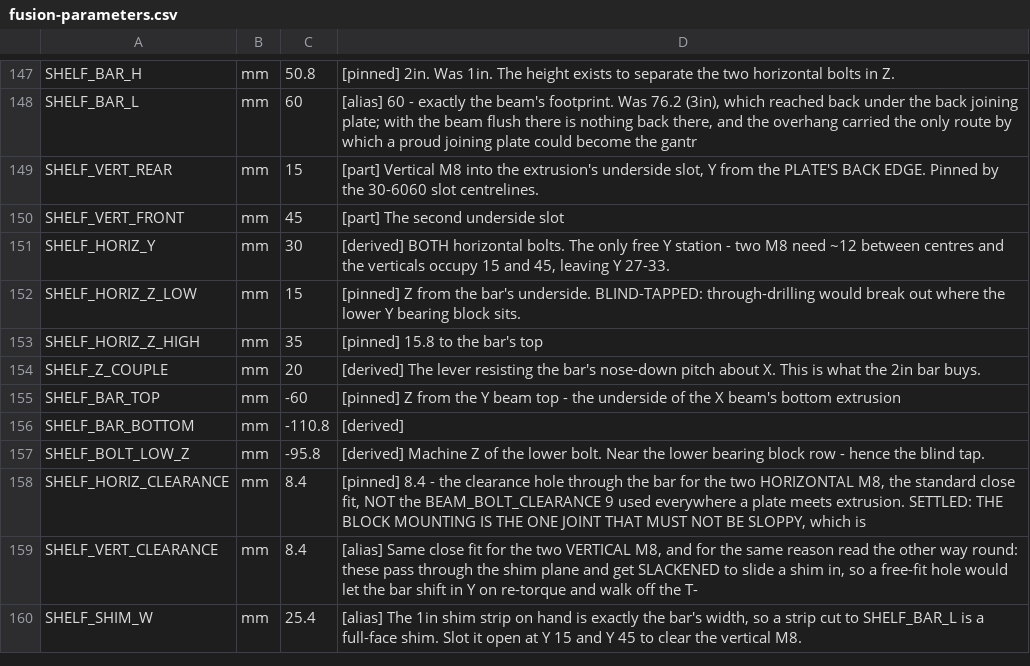
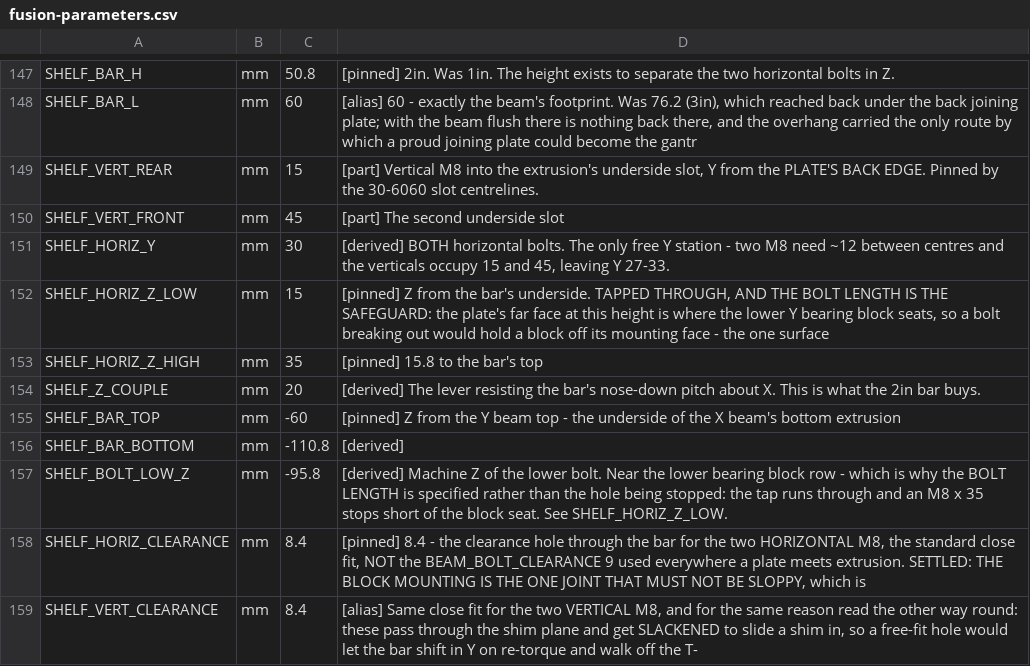
Before and after one commit to ioSenderV2/CNCBuild, a CSV file: dimensions/fusion-parameters.csv, drawn as a sheet; only a part is shown, gaps mark what is left out; the shorter side is filled out with more unchanged rows.

```diff
--- a/dimensions/fusion-parameters.csv
+++ b/dimensions/fusion-parameters.csv
@@ -151,3 +151,3 @@ SHELF_VERT_FRONT,mm,45,[part] The second underside slot
 SHELF_HORIZ_Y,mm,30,"[derived] BOTH horizontal bolts. The only free Y station - two M8 need ~12 between centres and the verticals occupy 15 and 45, leaving Y 27-33."
-SHELF_HORIZ_Z_LOW,mm,15,[pinned] Z from the bar's underside. BLIND-TAPPED: through-drilling would break out where the lower Y bearing block sits.
+SHELF_HORIZ_Z_LOW,mm,15,"[pinned] Z from the bar's underside. TAPPED THROUGH, AND THE BOLT LENGTH IS THE SAFEGUARD: the plate's far face at this height is where the lower Y bearing block seats, so a bolt breaking out would hold a block off its mounting face - the one surface"
 SHELF_HORIZ_Z_HIGH,mm,35,[pinned] 15.8 to the bar's top
@@ -156,3 +156,3 @@ SHELF_BAR_TOP,mm,-60,[pinned] Z from the Y beam top - the underside of the X bea
 SHELF_BAR_BOTTOM,mm,-110.8,[derived]
-SHELF_BOLT_LOW_Z,mm,-95.8,[derived] Machine Z of the lower bolt. Near the lower bearing block row - hence the blind tap.
+SHELF_BOLT_LOW_Z,mm,-95.8,[derived] Machine Z of the lower bolt. Near the lower bearing block row - which is why the BOLT LENGTH is specified rather than the hole being stopped: the tap runs through and an M8 x 35 stops short of the block seat. See SHELF_HORIZ_Z_LOW.
 SHELF_HORIZ_CLEARANCE,mm,8.4,"[pinned] 8.4 - the clearance hole through the bar for the two HORIZONTAL M8, the standard close fit, NOT the BEAM_BOLT_CLEARANCE 9 used everywhere a plate meets extrusion. SETTLED: THE BLOCK MOUNTING IS THE ONE JOINT THAT MUST NOT BE SLOPPY, which is"
```
Also changed, not shown: 15 other files.
